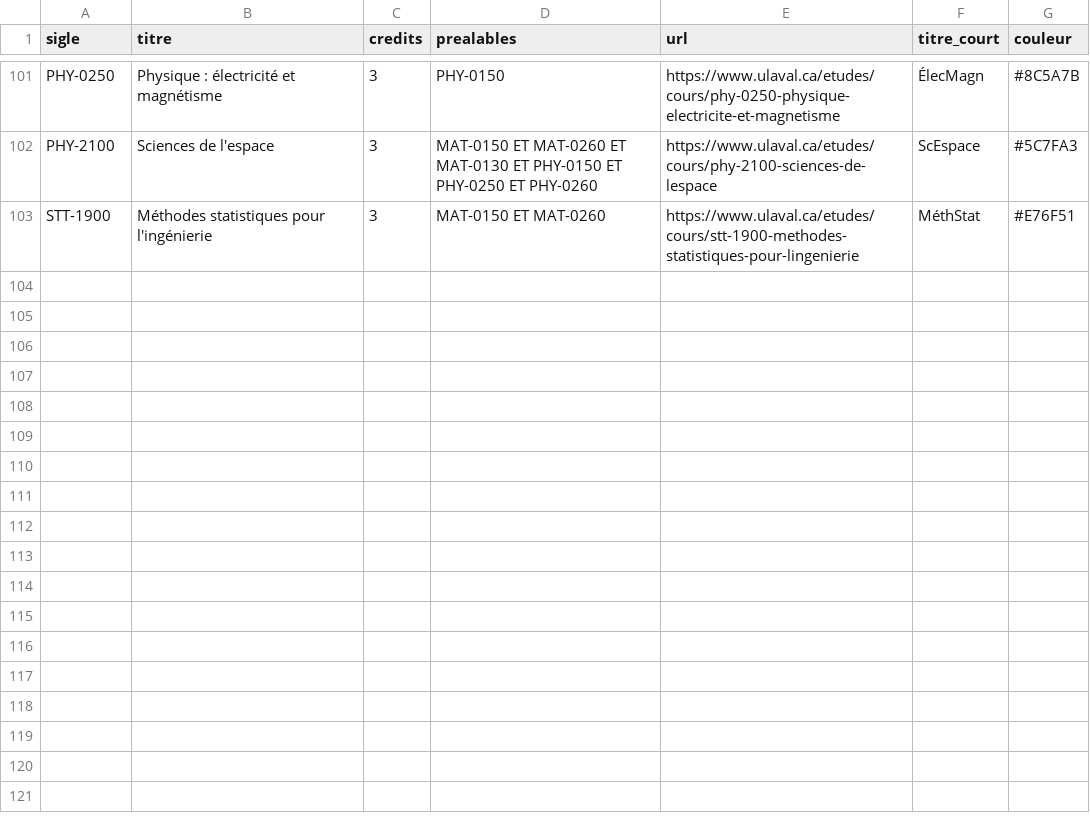
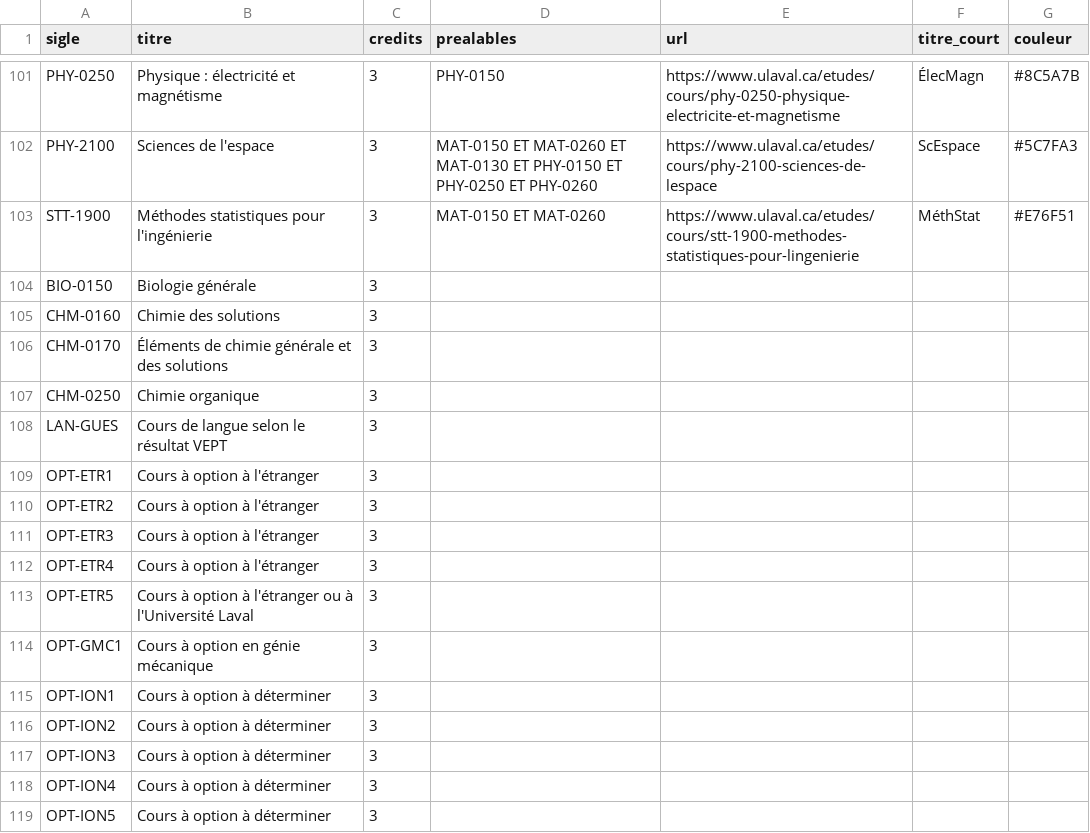
Before and after one commit to pcardou/grille-de-cheminement-interactive, a CSV file: b-gmc/cours/cours.csv, drawn as a sheet; only a part is shown, gaps mark what is left out.

Commit message:
Horaires des cours "jokers" et ajustements aux sauvegardes

```diff
--- a/b-gmc/cours/cours.csv
+++ b/b-gmc/cours/cours.csv
@@ -103 +103,17 @@ PHY-2100;Sciences de l'espace;3;MAT-0150 ET MAT-0260 ET MAT-0130 ET PHY-0150 ET
 STT-1900;Méthodes statistiques pour l'ingénierie;3;MAT-0150 ET MAT-0260;https://www.ulaval.ca/etudes/cours/stt-1900-methodes-statistiques-pour-lingenierie;MéthStat;#E76F51
+BIO-0150;Biologie générale;3;;;;
+CHM-0160;Chimie des solutions;3;;;;
+CHM-0170;Éléments de chimie générale et des solutions;3;;;;
+CHM-0250;Chimie organique;3;;;;
+LAN-GUES;Cours de langue selon le résultat VEPT;3;;;;
+OPT-ETR1;Cours à option à l'étranger;3;;;;
+OPT-ETR2;Cours à option à l'étranger;3;;;;
+OPT-ETR3;Cours à option à l'étranger;3;;;;
+OPT-ETR4;Cours à option à l'étranger;3;;;;
+OPT-ETR5;Cours à option à l'étranger ou à l'Université Laval;3;;;;
+OPT-GMC1;Cours à option en génie mécanique;3;;;;
+OPT-ION1;Cours à option à déterminer;3;;;;
+OPT-ION2;Cours à option à déterminer;3;;;;
+OPT-ION3;Cours à option à déterminer;3;;;;
+OPT-ION4;Cours à option à déterminer;3;;;;
+OPT-ION5;Cours à option à déterminer;3;;;;
```
Also changed, not shown: b-gex/cours/plages-horaires.csv, b-gin/cours/cours.csv, 12 other files.
